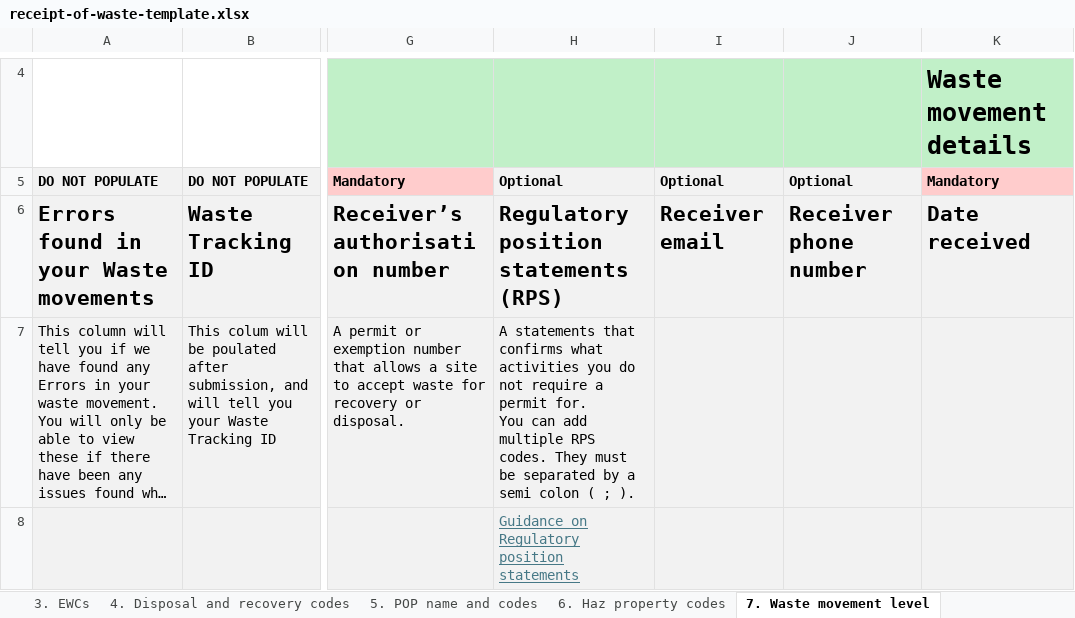
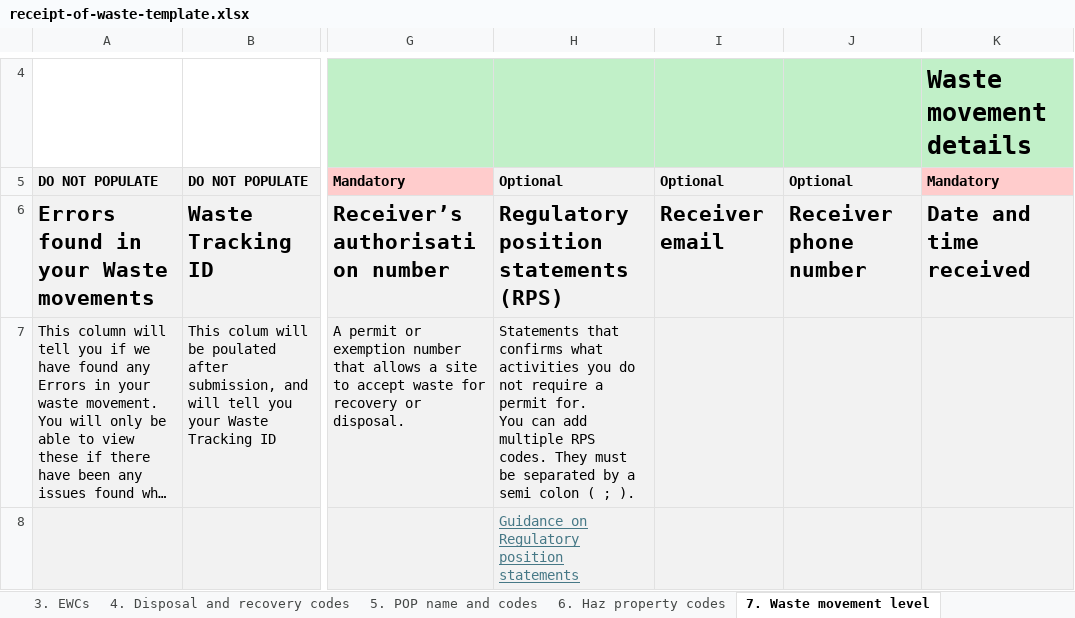
Before and after one commit to DEFRA/waste-organisation-frontend, an Excel workbook: src/server/downloadSpreadsheet/templates/receipt-of-waste-template.xlsx, sheet 7. Waste movement level, drawn as a sheet; only a part is shown, gaps mark what is left out; long unchanged cells end in …; values as stored, in another font and other column widths than the file's, no borders; conditional formats not drawn; 1 other sheet too large or unreadable and not compared; the diff names each change by its address in the sheet, - before the commit and + after, or states it on an @@ line.

Commit message:
DWT-1465: fix typo

```diff
--- a/src/server/downloadSpreadsheet/templates/receipt-of-waste-template.xlsx (sheet 7. Waste movement level)
+++ b/src/server/downloadSpreadsheet/templates/receipt-of-waste-template.xlsx (sheet 7. Waste movement level)
-K6: Date received
+K6: Date and time received
-H7: A statements that confirms…
+H7: Statements that confirms…
```
